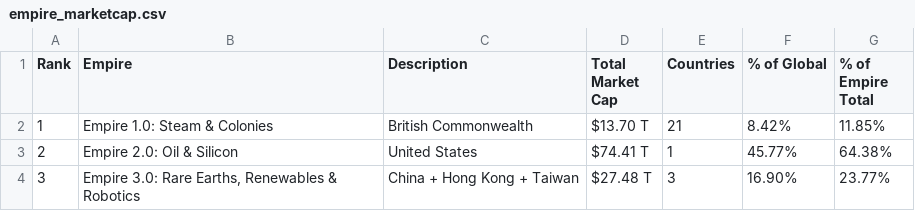
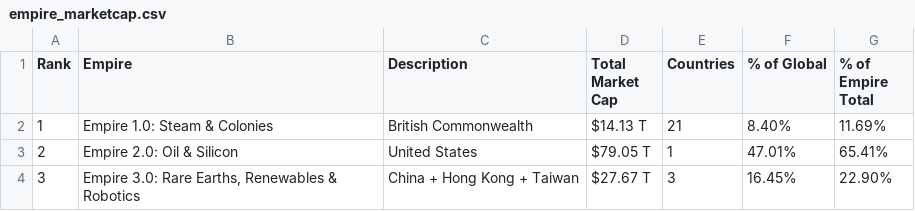
Before and after one commit to ayeeff/marketcap, a CSV file: data/empire_marketcap.csv, drawn as a sheet.

```diff
--- a/data/empire_marketcap.csv
+++ b/data/empire_marketcap.csv
@@ -1,4 +1,4 @@
 Rank,Empire,Description,Total Market Cap,Countries,% of Global,% of Empire Total
-1,Empire 1.0: Steam & Colonies,British Commonwealth,$13.70 T,21,8.42%,11.85%
-2,Empire 2.0: Oil & Silicon,United States,$74.41 T,1,45.77%,64.38%
-3,"Empire 3.0: Rare Earths, Renewables & Robotics",China + Hong Kong + Taiwan,$27.48 T,3,16.90%,23.77%
+1,Empire 1.0: Steam & Colonies,British Commonwealth,$14.13 T,21,8.40%,11.69%
+2,Empire 2.0: Oil & Silicon,United States,$79.05 T,1,47.01%,65.41%
+3,"Empire 3.0: Rare Earths, Renewables & Robotics",China + Hong Kong + Taiwan,$27.67 T,3,16.45%,22.90%
```
